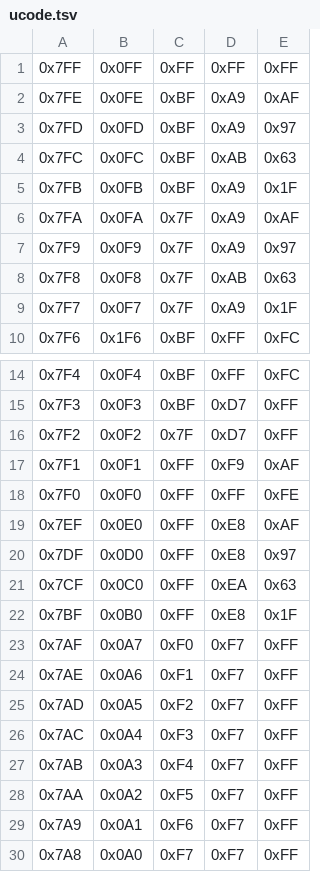
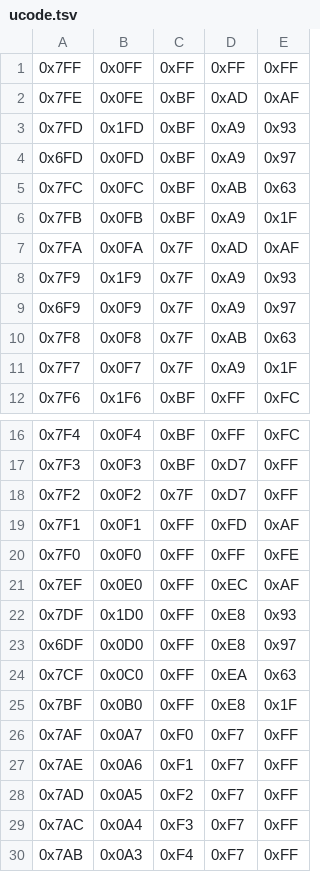
Before and after one commit to k155la3/4bit, a TSV file: src/ucode.tsv, drawn as a sheet; only a part is shown, gaps mark what is left out; the shorter side is filled out with more unchanged rows.

Commit message:
Load flags only for ADD, CMP and NOR. Carry in for ADD.

```diff
--- a/src/ucode.tsv
+++ b/src/ucode.tsv
@@ -1,8 +1,10 @@
 0x7FF	0x0FF	0xFF	0xFF	0xFF
-0x7FE	0x0FE	0xBF	0xA9	0xAF
-0x7FD	0x0FD	0xBF	0xA9	0x97
+0x7FE	0x0FE	0xBF	0xAD	0xAF
+0x7FD	0x1FD	0xBF	0xA9	0x93
+0x6FD	0x0FD	0xBF	0xA9	0x97
 0x7FC	0x0FC	0xBF	0xAB	0x63
 0x7FB	0x0FB	0xBF	0xA9	0x1F
-0x7FA	0x0FA	0x7F	0xA9	0xAF
-0x7F9	0x0F9	0x7F	0xA9	0x97
+0x7FA	0x0FA	0x7F	0xAD	0xAF
+0x7F9	0x1F9	0x7F	0xA9	0x93
+0x6F9	0x0F9	0x7F	0xA9	0x97
 0x7F8	0x0F8	0x7F	0xAB	0x63
@@ -16,6 +18,7 @@
 0x7F2	0x0F2	0x7F	0xD7	0xFF
-0x7F1	0x0F1	0xFF	0xF9	0xAF
+0x7F1	0x0F1	0xFF	0xFD	0xAF
 0x7F0	0x0F0	0xFF	0xFF	0xFE
-0x7EF	0x0E0	0xFF	0xE8	0xAF
-0x7DF	0x0D0	0xFF	0xE8	0x97
+0x7EF	0x0E0	0xFF	0xEC	0xAF
+0x7DF	0x1D0	0xFF	0xE8	0x93
+0x6DF	0x0D0	0xFF	0xE8	0x97
 0x7CF	0x0C0	0xFF	0xEA	0x63
```
